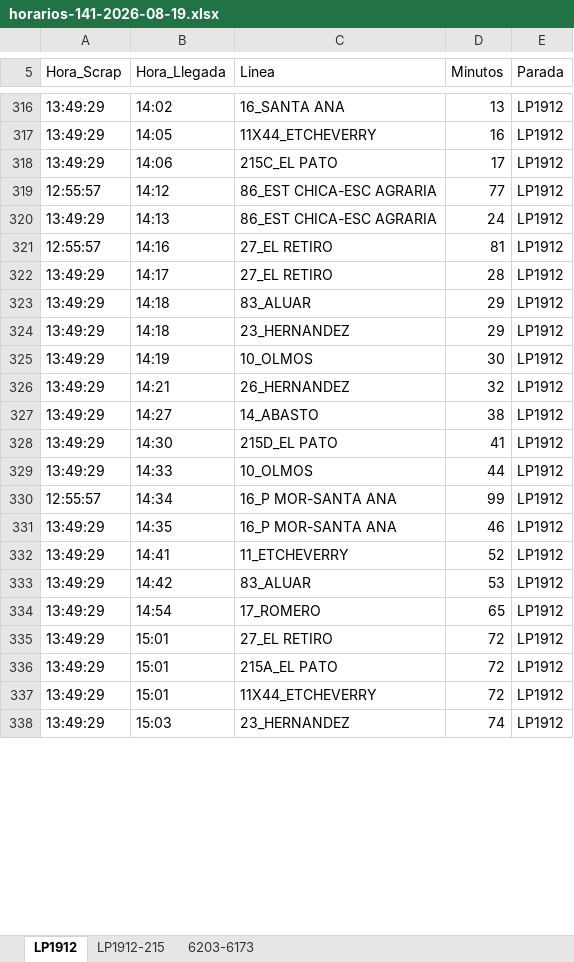
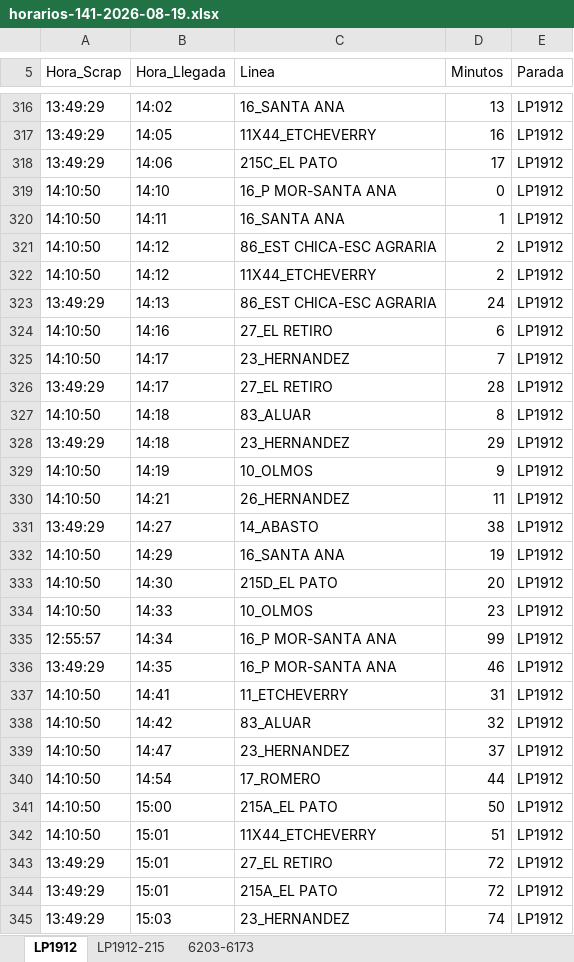
Before and after one commit to palomac00/recolector-cuadradoapp, an Excel workbook: data/horarios-141-2026-08-19.xlsx, sheet LP1912, drawn as a sheet; only a part is shown, gaps mark what is left out; values as stored, in another font and other column widths than the file's, no borders; removed rows and columns are numbered as before the commit, all else as after; the diff covers the shown part only; the diff names each change by its address in the sheet, - before the commit and + after, or states it on an @@ line.

```diff
--- a/data/horarios-141-2026-08-19.xlsx (sheet LP1912)
+++ b/data/horarios-141-2026-08-19.xlsx (sheet LP1912)
+row 319: 14:10:50 | 14:10 | 16_P MOR-SANTA ANA | 0 | LP1912
+row 320: 14:10:50 | 14:11 | 16_SANTA ANA | 1 | LP1912
-A321 (Hora_Scrap): 12:55:57
+A321 (Hora_Scrap): 14:10:50
-D321 (Minutos): 77
+D321 (Minutos): 2
+row 322: 14:10:50 | 14:12 | 11X44_ETCHEVERRY | 2 | LP1912
-A324 (Hora_Scrap): 12:55:57
+A324 (Hora_Scrap): 14:10:50
-D324 (Minutos): 81
+D324 (Minutos): 6
+row 325: 14:10:50 | 14:17 | 23_HERNANDEZ | 7 | LP1912
-A327 (Hora_Scrap): 13:49:29
+A327 (Hora_Scrap): 14:10:50
-D327 (Minutos): 29
+D327 (Minutos): 8
-A329:A330 (Hora_Scrap): 13:49:29
+A329:A330 (Hora_Scrap): 14:10:50
-D329 (Minutos): 30
+D329 (Minutos): 9
-D330 (Minutos): 32
+D330 (Minutos): 11
+row 332: 14:10:50 | 14:29 | 16_SANTA ANA | 19 | LP1912
-A333:A334 (Hora_Scrap): 13:49:29
+A333:A334 (Hora_Scrap): 14:10:50
-D333 (Minutos): 41
+D333 (Minutos): 20
-D334 (Minutos): 44
+D334 (Minutos): 23
-A337:A338 (Hora_Scrap): 13:49:29
+A337:A338 (Hora_Scrap): 14:10:50
-D337 (Minutos): 52
+D337 (Minutos): 31
-D338 (Minutos): 53
+D338 (Minutos): 32
+row 339: 14:10:50 | 14:47 | 23_HERNANDEZ | 37 | LP1912
-A340 (Hora_Scrap): 13:49:29
+A340 (Hora_Scrap): 14:10:50
-D340 (Minutos): 65
+D340 (Minutos): 44
+row 341: 14:10:50 | 15:00 | 215A_EL PATO | 50 | LP1912
+row 342: 14:10:50 | 15:01 | 11X44_ETCHEVERRY | 51 | LP1912
-row 337: 13:49:29 | 15:01 | 11X44_ETCHEVERRY | 72 | LP1912
```
Also changed, not shown: 10 added rows, 29 moved rows and 16 edited cells elsewhere in this sheet, sheet LP1912-215, sheet 6203-6173.
